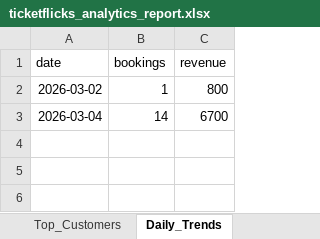
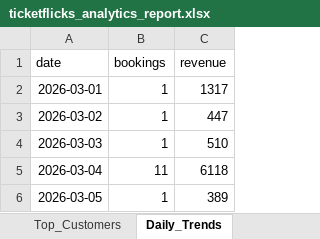
Before and after one commit to piyushstacks/ticketflicks, an Excel workbook: analytics/reports/ticketflicks_analytics_report.xlsx, sheet Daily_Trends, drawn as a sheet; values as stored, in another font and other column widths than the file's, no borders; addresses are those after the commit; the diff names each change by its address in the sheet, - before the commit and + after, or states it on an @@ line.

```diff
--- a/analytics/reports/ticketflicks_analytics_report.xlsx (sheet Daily_Trends)
+++ b/analytics/reports/ticketflicks_analytics_report.xlsx (sheet Daily_Trends)
+row 2: 2026-03-01 | 1 | 1317
-C3 (revenue): 800
+C3 (revenue): 447
+row 4: 2026-03-03 | 1 | 510
-B5 (bookings): 14
+B5 (bookings): 11
-C5 (revenue): 6700
+C5 (revenue): 6118
+row 6: 2026-03-05 | 1 | 389
```
Also changed, not shown: sheet Enriched_Bookings, sheet Bookings, sheet Top_Customers, sheet Users, sheet Theatre_Performance, sheet Movie_Performance, 1 more sheet, 32 other files.
